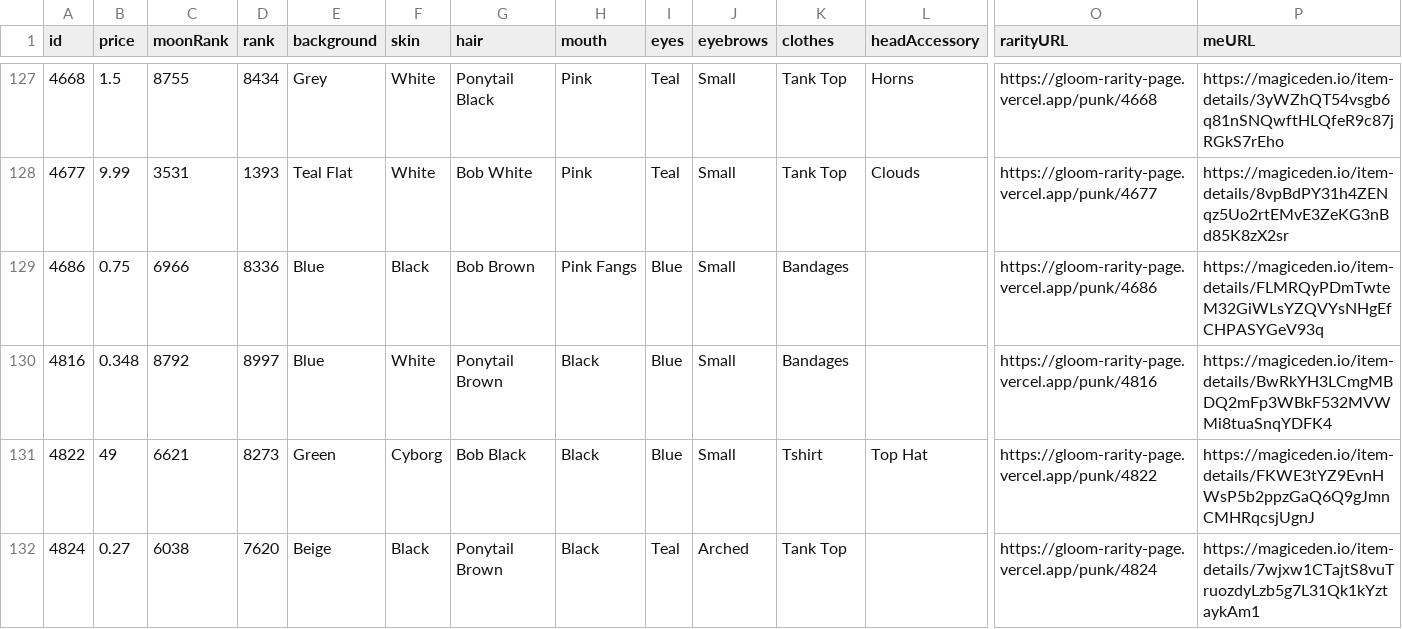
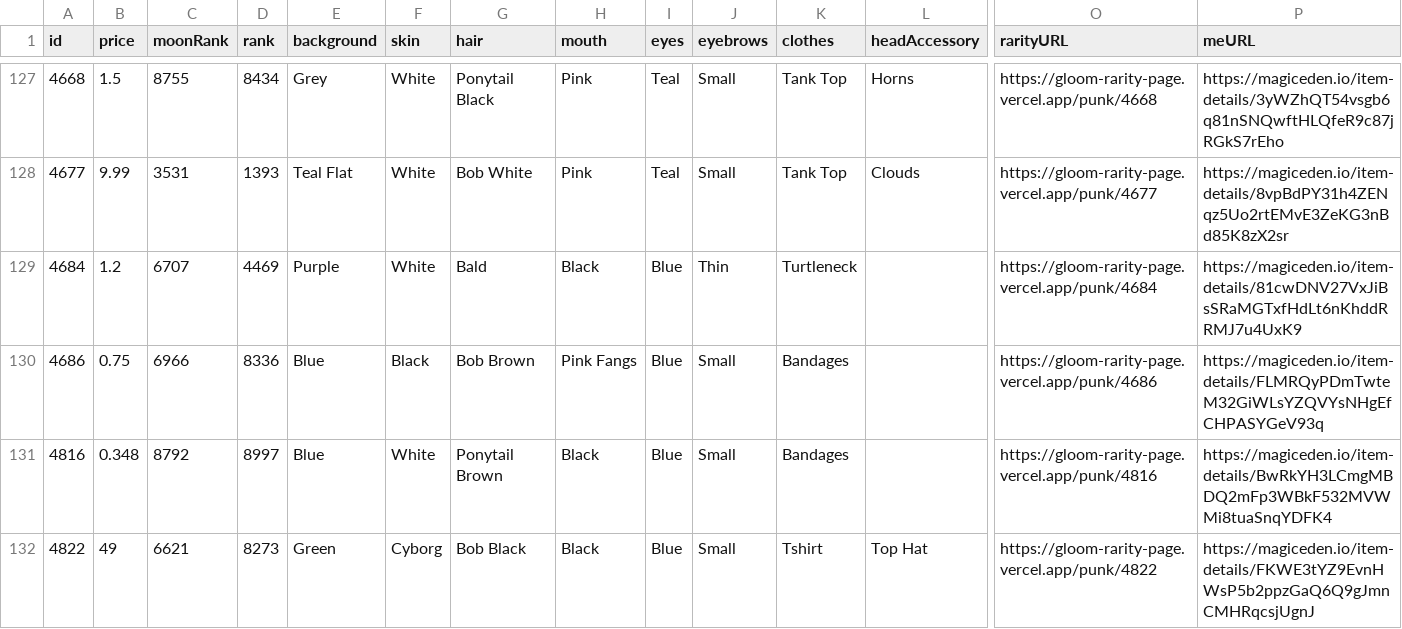
Before and after one commit to braposo/gloom-monitor, a CSV file: gloom-data-magiceden.csv, drawn as a sheet; only a part is shown, gaps mark what is left out; the shorter side is filled out with more unchanged rows; rows hold the shown columns only; the diff names each change by its address in the sheet, - before the commit and + after, or states it on an @@ line.

Commit message:
Flat: latest data (2021-11-07T17:23:54.657Z) {   "date": "2021-11-07T17:23:54.657Z",   "files": [     {       "name": "gloom-data-magiceden.csv",       "deltaBytes": 194,       "source": "https://api-mainnet.magiceden.io/rpc/getListedNFTsByQuery?q=%7B%22%24match%22%3A%7B%22collectionSymbol%22%3A%22gloom_punk_club%22%7D%2C%22%24sort%22%3A%7B%22takerAmount%22%3A1%2C%22createdAt%22%3A-1%7D%7D"     },     {       "name": "gloom-data-solanart.csv",       "deltaBytes": -221,       "source": "https://qzlsklfacc.medianetwork.cloud/nft_for_sale?collection=gloompunk"     }   ] }

```diff
--- a/gloom-data-magiceden.csv
+++ b/gloom-data-magiceden.csv
+row 129: 4684 | 1.2 | 6707 | 4469 | Purple | White | Bald | Black | Blue | Thin | Turtleneck |  | https://gloom-rarity-page.vercel.app/punk/4684 | https://magiceden.io/item-details/81cwDNV27VxJiBsSRaMGTxfHdLt6nKhddRRMJ7u4UxK9
```
Also changed, not shown: gloom-data-solanart.csv.
